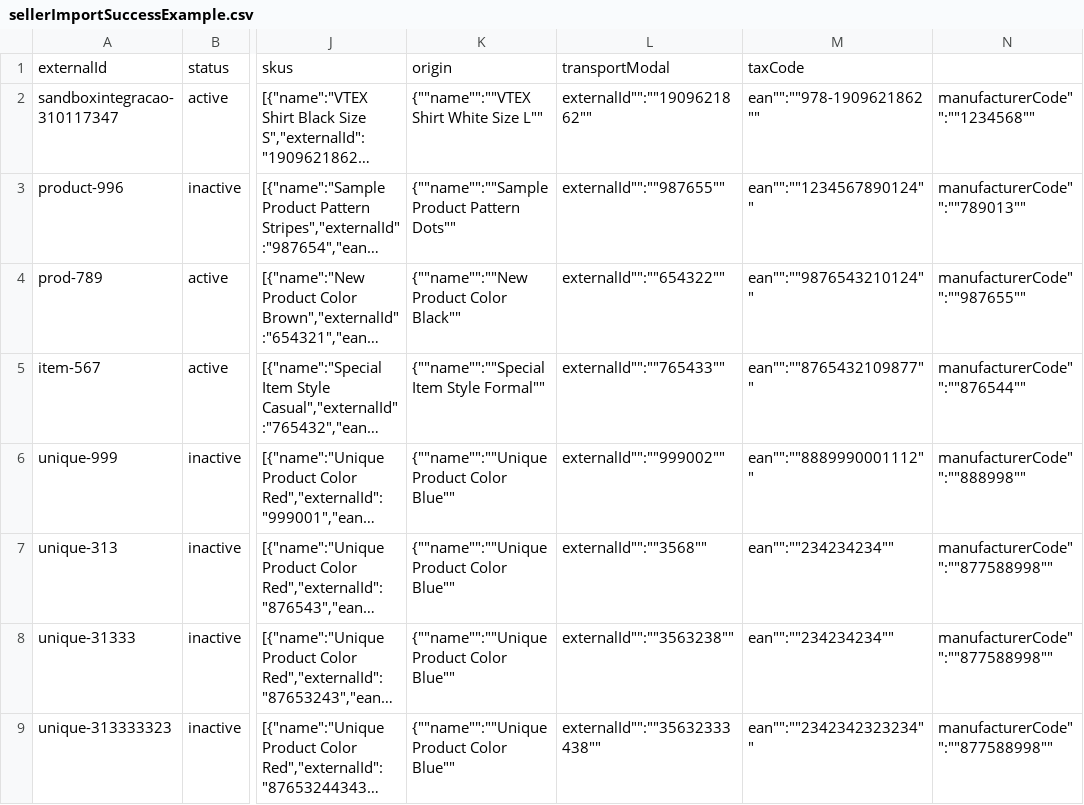
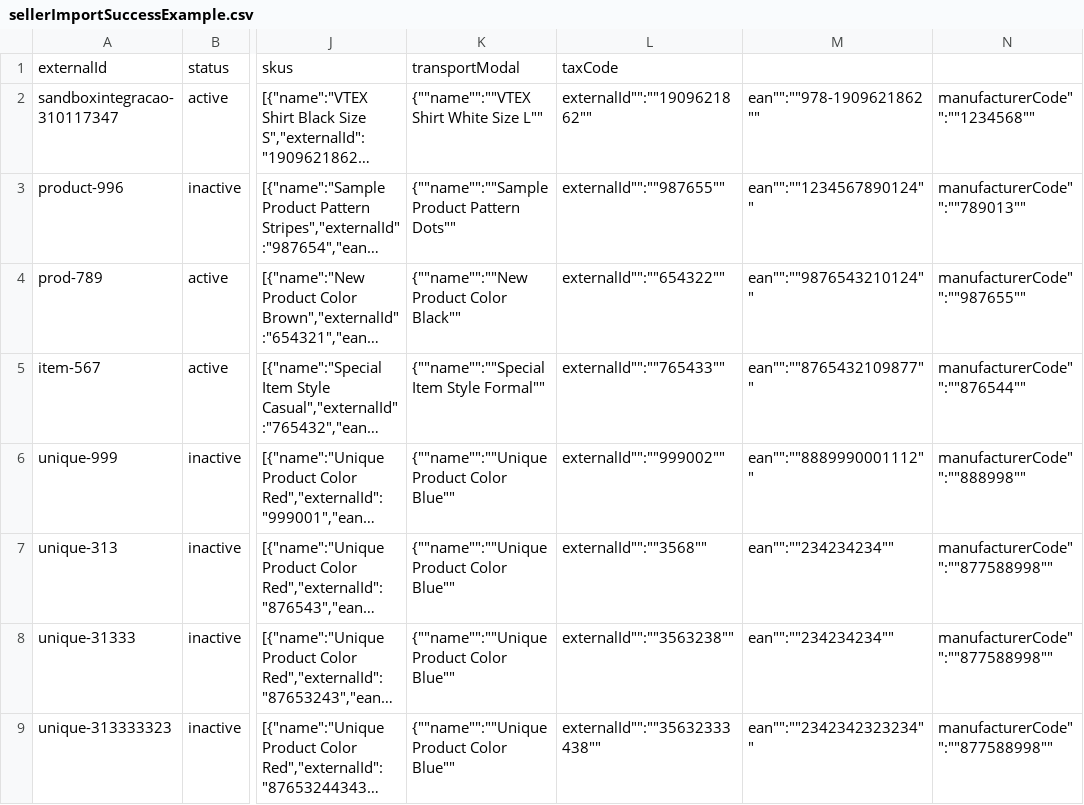
Before and after one commit to vivaltech/room-ideas-manager, a CSV file: sellerImportSuccessExample.csv, drawn as a sheet; only a part is shown, gaps mark what is left out; long unchanged cells end in …; the diff names each change by its address in the sheet, - before the commit and + after, or states it on an @@ line.

```diff
--- a/sellerImportSuccessExample.csv
+++ b/sellerImportSuccessExample.csv
-K1: origin
+K1: transportModal
-L1: transportModal
+L1: taxCode
-M1: taxCode
+M1: (empty)
```
Also changed, not shown: sellerImportNewImage.csv, sellerImportUpdate.csv, 26 other files.
